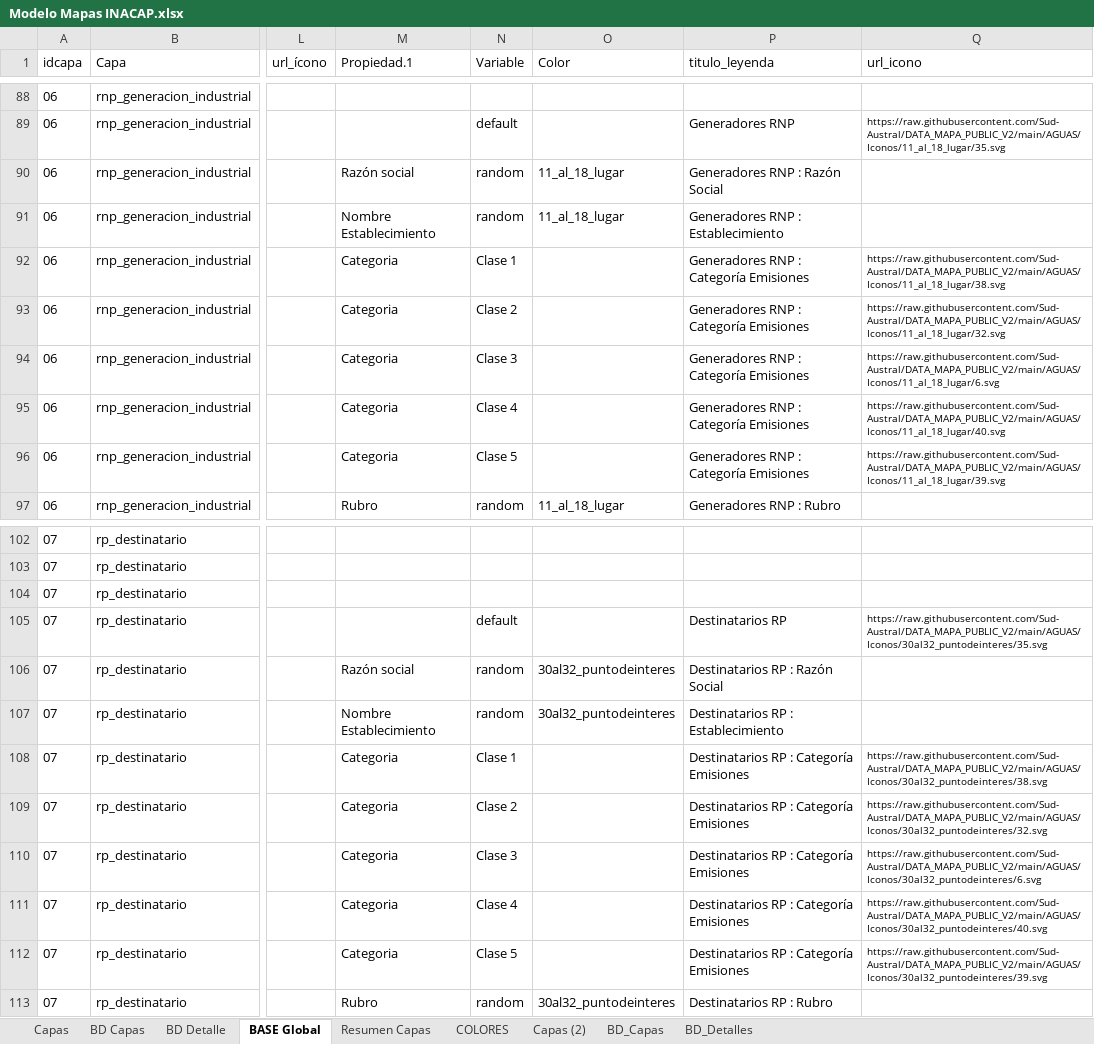
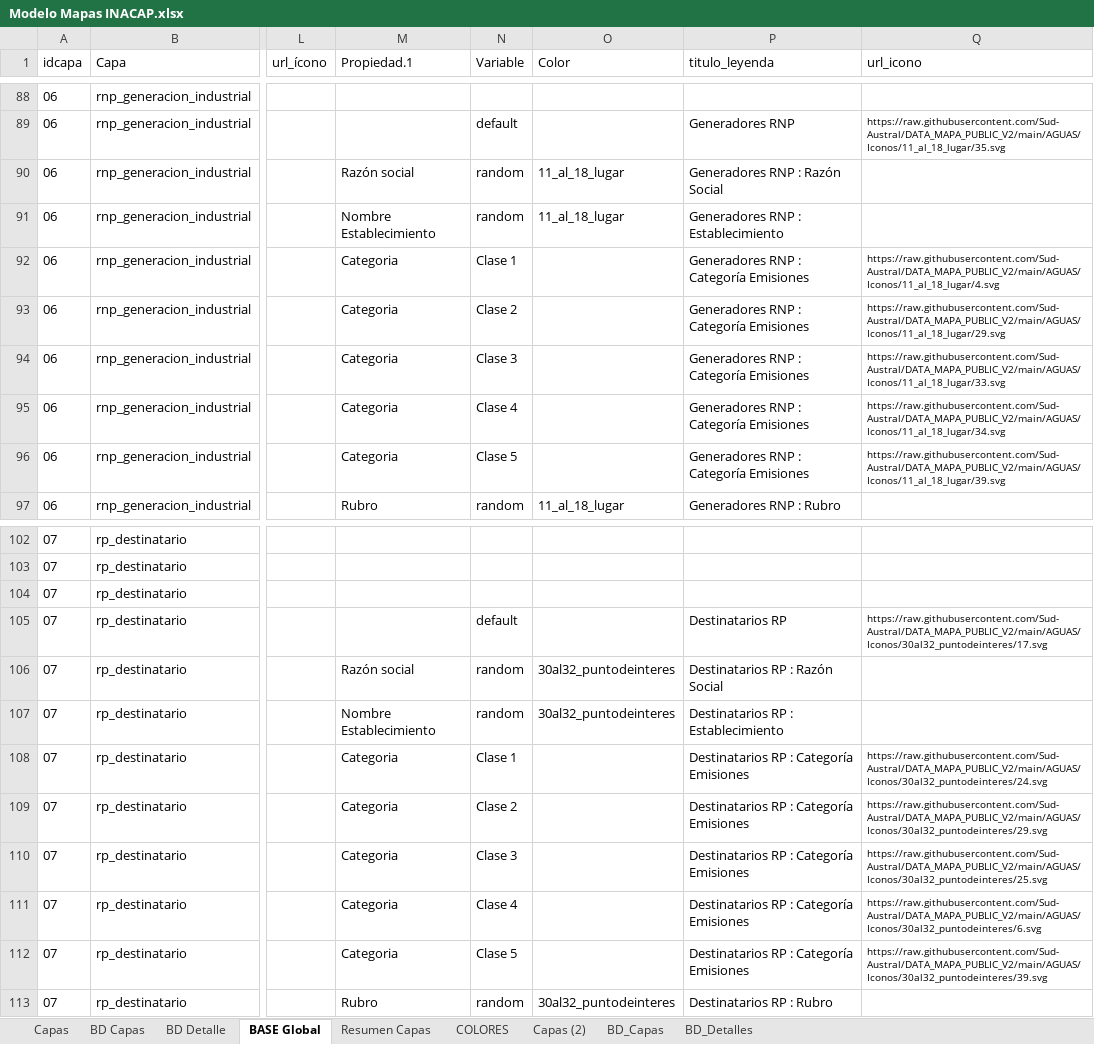
Before and after one commit to Sud-Austral/MAPA_RELEASE, an Excel workbook: origenes/Modelo Mapas INACAP.xlsx, sheet BASE Global, drawn as a sheet; only a part is shown, gaps mark what is left out; values as stored, in another font and other column widths than the file's, no borders; table styles not drawn; the diff names each change by its address in the sheet, - before the commit and + after, or states it on an @@ line.

Commit message:
Update Modelo Mapas INACAP.xlsx

```diff
--- a/origenes/Modelo Mapas INACAP.xlsx (sheet BASE Global)
+++ b/origenes/Modelo Mapas INACAP.xlsx (sheet BASE Global)
-Q92 (url_icono): https://raw.githubusercontent.com/Sud-Austral/DATA_MAPA_PUBLIC_V2/main/AGUAS/Iconos/11_al_18_lugar/38.svg
+Q92 (url_icono): https://raw.githubusercontent.com/Sud-Austral/DATA_MAPA_PUBLIC_V2/main/AGUAS/Iconos/11_al_18_lugar/4.svg
-Q93 (url_icono): https://raw.githubusercontent.com/Sud-Austral/DATA_MAPA_PUBLIC_V2/main/AGUAS/Iconos/11_al_18_lugar/32.svg
+Q93 (url_icono): https://raw.githubusercontent.com/Sud-Austral/DATA_MAPA_PUBLIC_V2/main/AGUAS/Iconos/11_al_18_lugar/29.svg
-Q94 (url_icono): https://raw.githubusercontent.com/Sud-Austral/DATA_MAPA_PUBLIC_V2/main/AGUAS/Iconos/11_al_18_lugar/6.svg
+Q94 (url_icono): https://raw.githubusercontent.com/Sud-Austral/DATA_MAPA_PUBLIC_V2/main/AGUAS/Iconos/11_al_18_lugar/33.svg
-Q95 (url_icono): https://raw.githubusercontent.com/Sud-Austral/DATA_MAPA_PUBLIC_V2/main/AGUAS/Iconos/11_al_18_lugar/40.svg
+Q95 (url_icono): https://raw.githubusercontent.com/Sud-Austral/DATA_MAPA_PUBLIC_V2/main/AGUAS/Iconos/11_al_18_lugar/34.svg
-Q105 (url_icono): https://raw.githubusercontent.com/Sud-Austral/DATA_MAPA_PUBLIC_V2/main/AGUAS/Iconos/30al32_puntodeinteres/35.svg
+Q105 (url_icono): https://raw.githubusercontent.com/Sud-Austral/DATA_MAPA_PUBLIC_V2/main/AGUAS/Iconos/30al32_puntodeinteres/17.svg
-Q108 (url_icono): https://raw.githubusercontent.com/Sud-Austral/DATA_MAPA_PUBLIC_V2/main/AGUAS/Iconos/30al32_puntodeinteres/38.svg
+Q108 (url_icono): https://raw.githubusercontent.com/Sud-Austral/DATA_MAPA_PUBLIC_V2/main/AGUAS/Iconos/30al32_puntodeinteres/24.svg
-Q109 (url_icono): https://raw.githubusercontent.com/Sud-Austral/DATA_MAPA_PUBLIC_V2/main/AGUAS/Iconos/30al32_puntodeinteres/32.svg
+Q109 (url_icono): https://raw.githubusercontent.com/Sud-Austral/DATA_MAPA_PUBLIC_V2/main/AGUAS/Iconos/30al32_puntodeinteres/29.svg
-Q110 (url_icono): https://raw.githubusercontent.com/Sud-Austral/DATA_MAPA_PUBLIC_V2/main/AGUAS/Iconos/30al32_puntodeinteres/6.svg
+Q110 (url_icono): https://raw.githubusercontent.com/Sud-Austral/DATA_MAPA_PUBLIC_V2/main/AGUAS/Iconos/30al32_puntodeinteres/25.svg
-Q111 (url_icono): https://raw.githubusercontent.com/Sud-Austral/DATA_MAPA_PUBLIC_V2/main/AGUAS/Iconos/30al32_puntodeinteres/40.svg
+Q111 (url_icono): https://raw.githubusercontent.com/Sud-Austral/DATA_MAPA_PUBLIC_V2/main/AGUAS/Iconos/30al32_puntodeinteres/6.svg
```
Also changed, not shown: sheet BD_Detalles, sheet BD Detalle.
